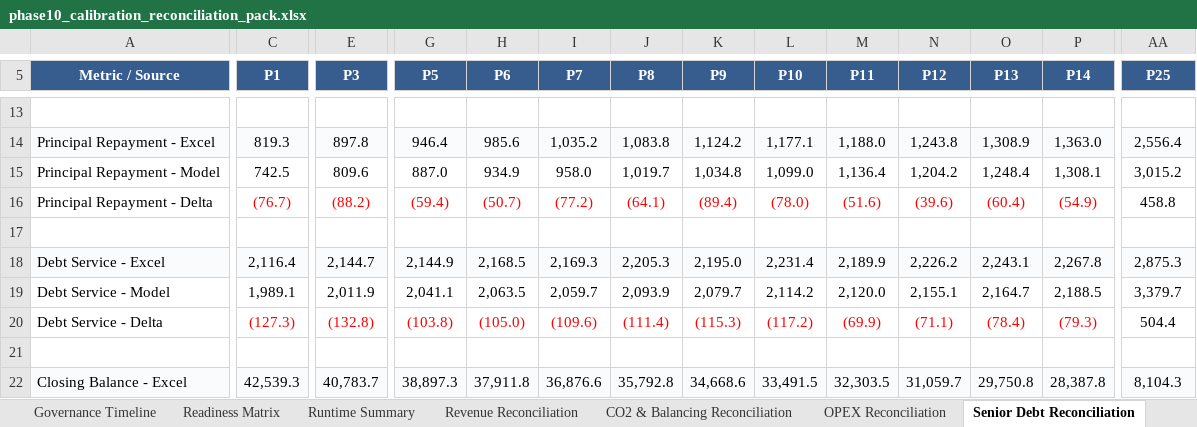
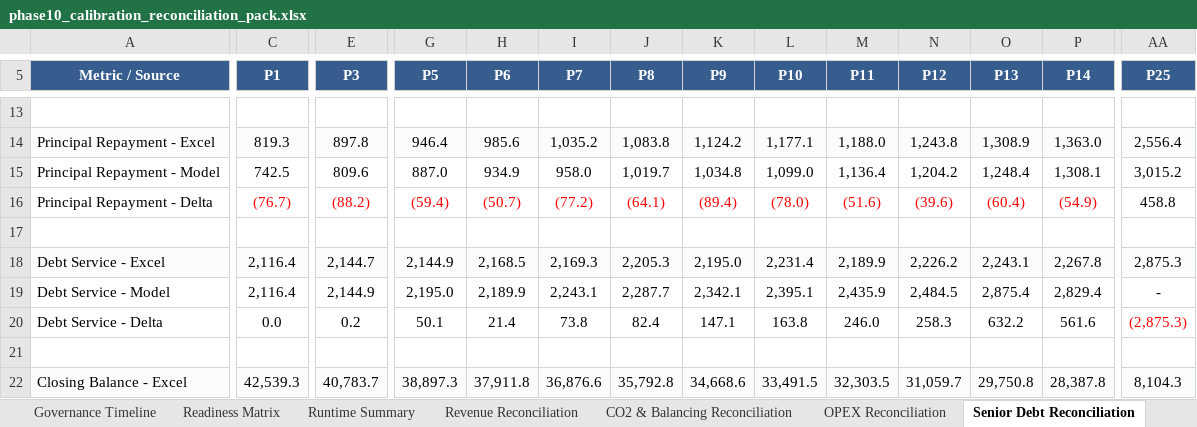
Before and after one commit to xofisamba/Finco1, an Excel workbook: reports/phase10_calibration_reconciliation_pack.xlsx, sheet Senior Debt Reconciliation, drawn as a sheet; only a part is shown, gaps mark what is left out; values as stored, in another font and other column widths than the file's, no borders; the diff covers the shown part only; the diff names each change by its address in the sheet, - before the commit and + after, or states it on an @@ line.

```diff
--- a/reports/phase10_calibration_reconciliation_pack.xlsx (sheet Senior Debt Reconciliation)
+++ b/reports/phase10_calibration_reconciliation_pack.xlsx (sheet Senior Debt Reconciliation)
-C19 (P1): 1,989.1
+C19 (P1): 2,116.4
-E19 (P3): 2,011.9
+E19 (P3): 2,144.9
-G19 (P5): 2,041.1
+G19 (P5): 2,195.0
-H19 (P6): 2,063.5
+H19 (P6): 2,189.9
-I19 (P7): 2,059.7
+I19 (P7): 2,243.1
-J19 (P8): 2,093.9
+J19 (P8): 2,287.7
-K19 (P9): 2,079.7
+K19 (P9): 2,342.1
-L19 (P10): 2,114.2
+L19 (P10): 2,395.1
-M19 (P11): 2,120.0
+M19 (P11): 2,435.9
-N19 (P12): 2,155.1
+N19 (P12): 2,484.5
-O19 (P13): 2,164.7
+O19 (P13): 2,875.4
-P19 (P14): 2,188.5
+P19 (P14): 2,829.4
-AA19 (P25): 3,379.7
+AA19 (P25): -
-C20 (P1): (127.3)
+C20 (P1): 0.0
-C20 text colour: #FF0000
+C20 text colour: black
-E20 (P3): (132.8)
+E20 (P3): 0.2
-E20 text colour: #FF0000
+E20 text colour: black
-G20 (P5): (103.8)
+G20 (P5): 50.1
-G20:P20 text colour: #FF0000
+G20:P20 text colour: black
-H20 (P6): (105.0)
+H20 (P6): 21.4
-I20 (P7): (109.6)
+I20 (P7): 73.8
-J20 (P8): (111.4)
+J20 (P8): 82.4
-K20 (P9): (115.3)
+K20 (P9): 147.1
-L20 (P10): (117.2)
+L20 (P10): 163.8
-M20 (P11): (69.9)
+M20 (P11): 246.0
-N20 (P12): (71.1)
+N20 (P12): 258.3
-O20 (P13): (78.4)
+O20 (P13): 632.2
-P20 (P14): (79.3)
+P20 (P14): 561.6
-AA20 (P25): 504.4
+AA20 (P25): (2,875.3)
-AA20 text colour: black
+AA20 text colour: #FF0000
```
Also changed, not shown: 60 edited cells and cell formats elsewhere in this sheet, sheet Tax R35-R67-R69, sheet SHL Reconciliation, sheet CFADS Waterfall, sheet Gap Register, sheet Distributions Sponsor, sheet Executive Summary, 9 more sheets, 6 other files.
